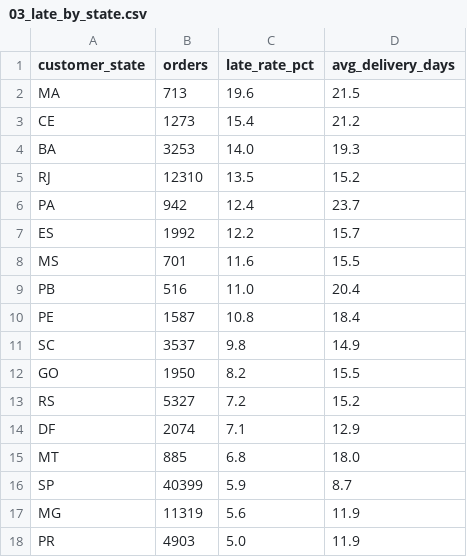
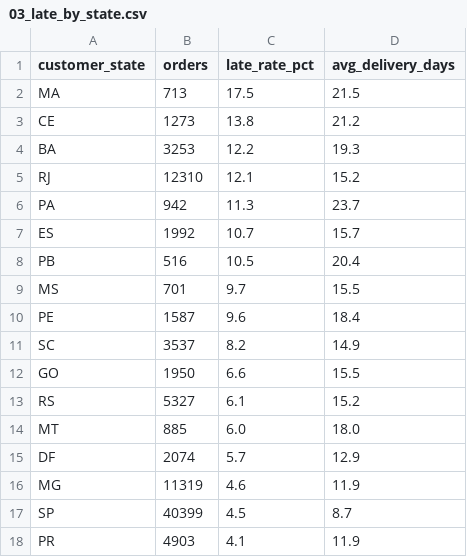
Before and after one commit to irenasikia-svg/olist-analysis, a CSV file: reports/03_late_by_state.csv, drawn as a sheet.

```diff
--- a/reports/03_late_by_state.csv
+++ b/reports/03_late_by_state.csv
@@ -1,18 +1,18 @@
 customer_state,orders,late_rate_pct,avg_delivery_days
-MA,713,19.6,21.5
-CE,1273,15.4,21.2
-BA,3253,14.0,19.3
-RJ,12310,13.5,15.2
-PA,942,12.4,23.7
-ES,1992,12.2,15.7
-MS,701,11.6,15.5
-PB,516,11.0,20.4
-PE,1587,10.8,18.4
-SC,3537,9.8,14.9
-GO,1950,8.2,15.5
-RS,5327,7.2,15.2
-DF,2074,7.1,12.9
-MT,885,6.8,18.0
-SP,40399,5.9,8.7
-MG,11319,5.6,11.9
-PR,4903,5.0,11.9
+MA,713,17.5,21.5
+CE,1273,13.8,21.2
+BA,3253,12.2,19.3
+RJ,12310,12.1,15.2
+PA,942,11.3,23.7
+ES,1992,10.7,15.7
+PB,516,10.5,20.4
+MS,701,9.7,15.5
+PE,1587,9.6,18.4
+SC,3537,8.2,14.9
+GO,1950,6.6,15.5
+RS,5327,6.1,15.2
+MT,885,6.0,18.0
+DF,2074,5.7,12.9
+MG,11319,4.6,11.9
+SP,40399,4.5,8.7
+PR,4903,4.1,11.9
```
Also changed, not shown: 4 other files.
